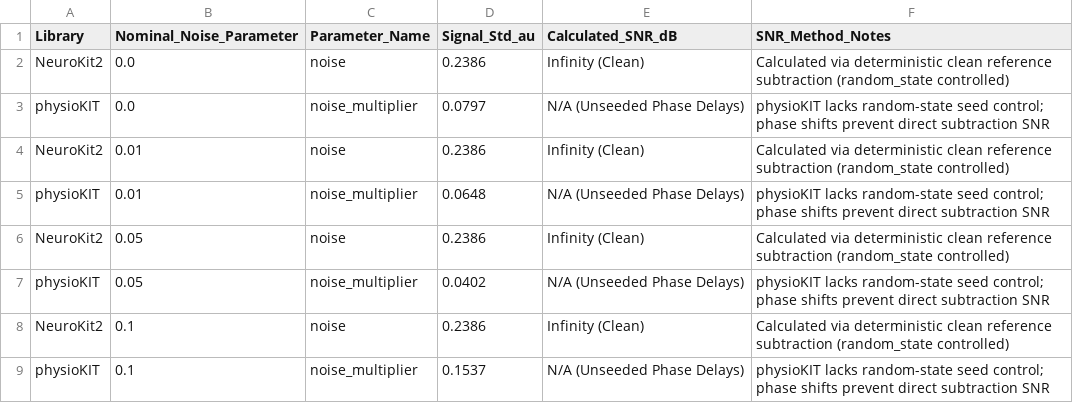
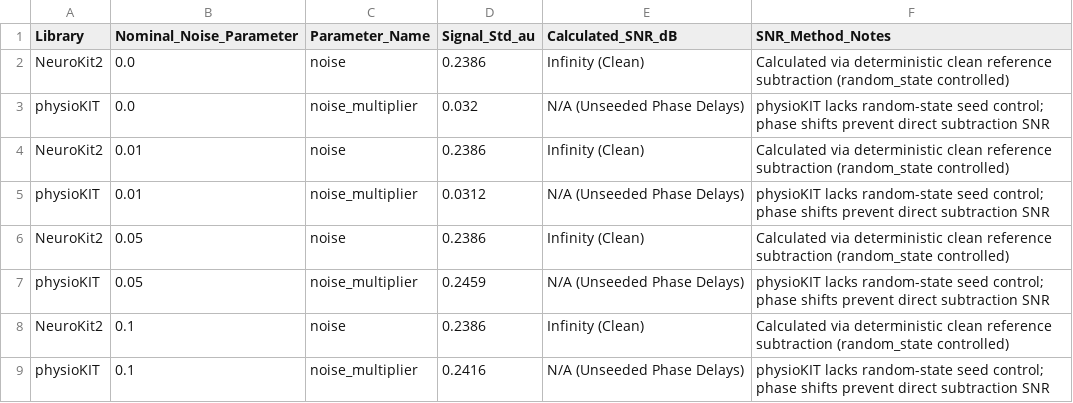
Before and after one commit to selingulk/ECG, a CSV file: outputs/01c_noise_comparison_summary.csv, drawn as a sheet.

```diff
--- a/outputs/01c_noise_comparison_summary.csv
+++ b/outputs/01c_noise_comparison_summary.csv
@@ -2,8 +2,8 @@ Library,Nominal_Noise_Parameter,Parameter_Name,Signal_Std_au,Calculated_SNR_dB,S
 NeuroKit2,0.0,noise,0.2386,Infinity (Clean),Calculated via deterministic clean reference subtraction (random_state controlled)
-physioKIT,0.0,noise_multiplier,0.0797,N/A (Unseeded Phase Delays),physioKIT lacks random-state seed control; phase shifts prevent direct subtraction SNR
+physioKIT,0.0,noise_multiplier,0.032,N/A (Unseeded Phase Delays),physioKIT lacks random-state seed control; phase shifts prevent direct subtraction SNR
 NeuroKit2,0.01,noise,0.2386,Infinity (Clean),Calculated via deterministic clean reference subtraction (random_state controlled)
-physioKIT,0.01,noise_multiplier,0.0648,N/A (Unseeded Phase Delays),physioKIT lacks random-state seed control; phase shifts prevent direct subtraction SNR
+physioKIT,0.01,noise_multiplier,0.0312,N/A (Unseeded Phase Delays),physioKIT lacks random-state seed control; phase shifts prevent direct subtraction SNR
 NeuroKit2,0.05,noise,0.2386,Infinity (Clean),Calculated via deterministic clean reference subtraction (random_state controlled)
-physioKIT,0.05,noise_multiplier,0.0402,N/A (Unseeded Phase Delays),physioKIT lacks random-state seed control; phase shifts prevent direct subtraction SNR
+physioKIT,0.05,noise_multiplier,0.2459,N/A (Unseeded Phase Delays),physioKIT lacks random-state seed control; phase shifts prevent direct subtraction SNR
 NeuroKit2,0.1,noise,0.2386,Infinity (Clean),Calculated via deterministic clean reference subtraction (random_state controlled)
-physioKIT,0.1,noise_multiplier,0.1537,N/A (Unseeded Phase Delays),physioKIT lacks random-state seed control; phase shifts prevent direct subtraction SNR
+physioKIT,0.1,noise_multiplier,0.2416,N/A (Unseeded Phase Delays),physioKIT lacks random-state seed control; phase shifts prevent direct subtraction SNR
```
Also changed, not shown: outputs/01a_heart_rate_comparison_summary.csv, outputs/01e_duration_scalability_summary.csv, 18 other files.
